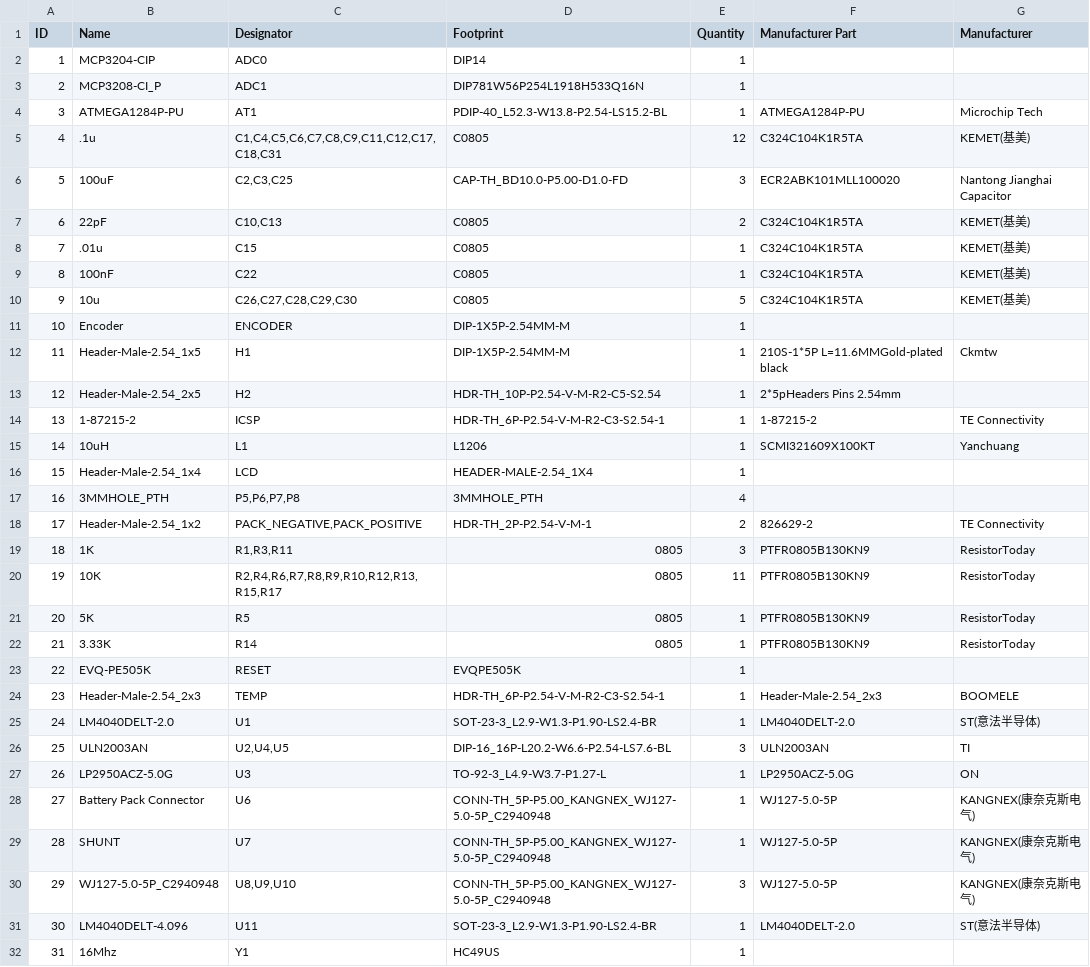
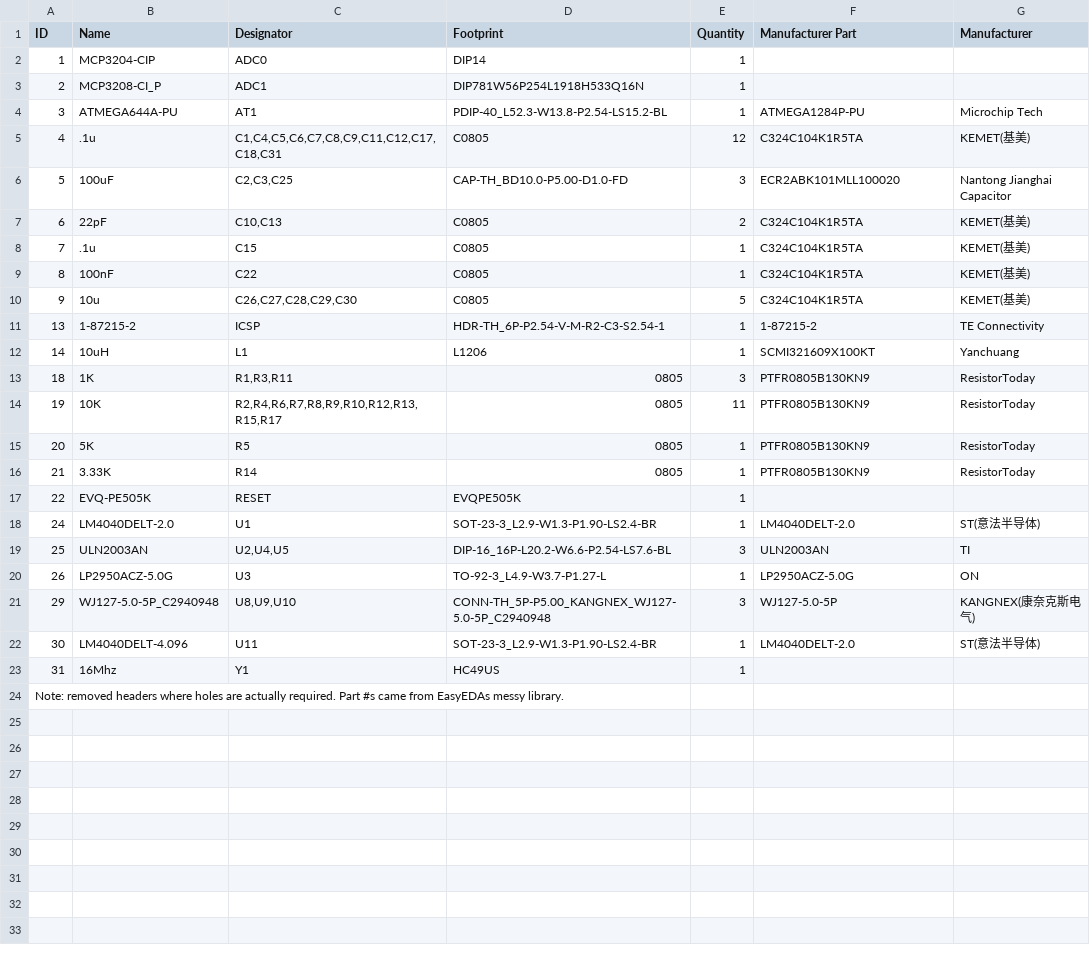
Before and after one commit to steveschr/BMS-for-Sailboat, a CSV file: Hardware/Mainboard/BOM_Main-vB_2024-06-08.csv, drawn as a sheet; removed rows and columns are numbered as before the commit, all else as after; the diff names each change by its address in the sheet, - before the commit and + after, or states it on an @@ line.

```diff
--- a/Hardware/Mainboard/BOM_Main-vB_2024-06-08.csv
+++ b/Hardware/Mainboard/BOM_Main-vB_2024-06-08.csv
-B4 (Name): ATMEGA1284P-PU
+B4 (Name): ATMEGA644A-PU
-B8 (Name): .01u
+B8 (Name): .1u
-row 11: 10 | Encoder | ENCODER | DIP-1X5P-2.54MM-M | 1
-row 12: 11 | Header-Male-2.54_1x5 | H1 | DIP-1X5P-2.54MM-M | 1 | 210S-1*5P L=11.6MMGold-plated black | Ckmtw
-row 13: 12 | Header-Male-2.54_2x5 | H2 | HDR-TH_10P-P2.54-V-M-R2-C5-S2.54 | 1 | 2*5pHeaders Pins 2.54mm
-row 16: 15 | Header-Male-2.54_1x4 | LCD | HEADER-MALE-2.54_1X4 | 1
-row 17: 16 | 3MMHOLE_PTH | P5,P6,P7,P8 | 3MMHOLE_PTH | 4
-row 18: 17 | Header-Male-2.54_1x2 | PACK_NEGATIVE,PACK_POSITIVE | HDR-TH_2P-P2.54-V-M-1 | 2 | 826629-2 | TE Connectivity
-row 24: 23 | Header-Male-2.54_2x3 | TEMP | HDR-TH_6P-P2.54-V-M-R2-C3-S2.54-1 | 1 | Header-Male-2.54_2x3 | BOOMELE
-row 28: 27 | Battery Pack Connector | U6 | CONN-TH_5P-P5.00_KANGNEX_WJ127-5.0-5P_C2940948 | 1 | WJ127-5.0-5P | KANGNEX(康奈克斯电气)
-row 29: 28 | SHUNT | U7 | CONN-TH_5P-P5.00_KANGNEX_WJ127-5.0-5P_C2940948 | 1 | WJ127-5.0-5P | KANGNEX(康奈克斯电气)
+row 24: Note: removed headers where holes are actually required. Part #s came from EasyEDAs messy library.
```
Also changed, not shown: 2 other files.
